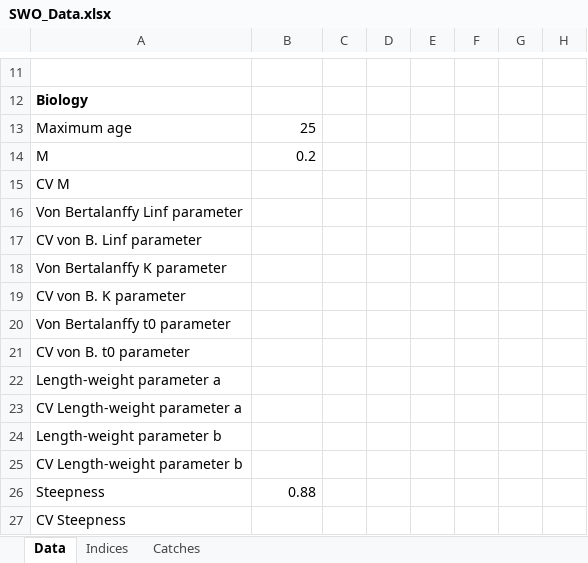
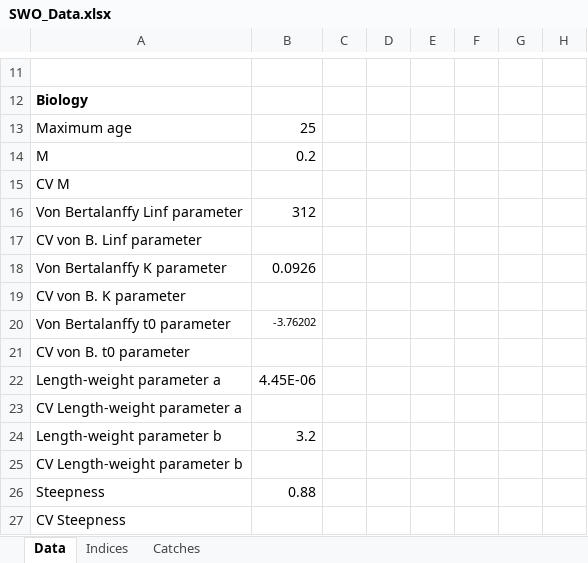
Before and after one commit to ICCAT/nswo-mse, an Excel workbook: inst/SWO_Data.xlsx, sheet Data, drawn as a sheet; only a part is shown, gaps mark what is left out; values as stored, in another font and other column widths than the file's, no borders; the diff names each change by its address in the sheet, - before the commit and + after, or states it on an @@ line.

Commit message:
Update SWO_Data.xlsx

```diff
--- a/inst/SWO_Data.xlsx (sheet Data)
+++ b/inst/SWO_Data.xlsx (sheet Data)
-B16: (empty)
+B16: 312
-B18: (empty)
+B18: 0.0926
-B20: (empty)
+B20: -3.76202
-B22: (empty)
+B22: 4.45E-06
-B24: (empty)
+B24: 3.2
```
